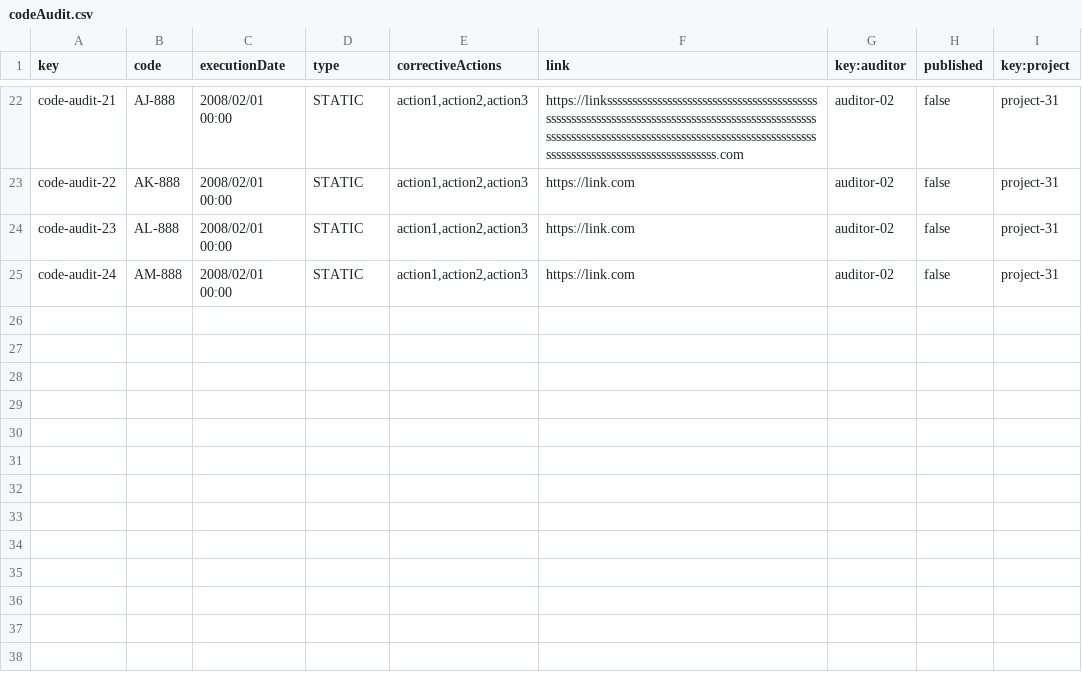
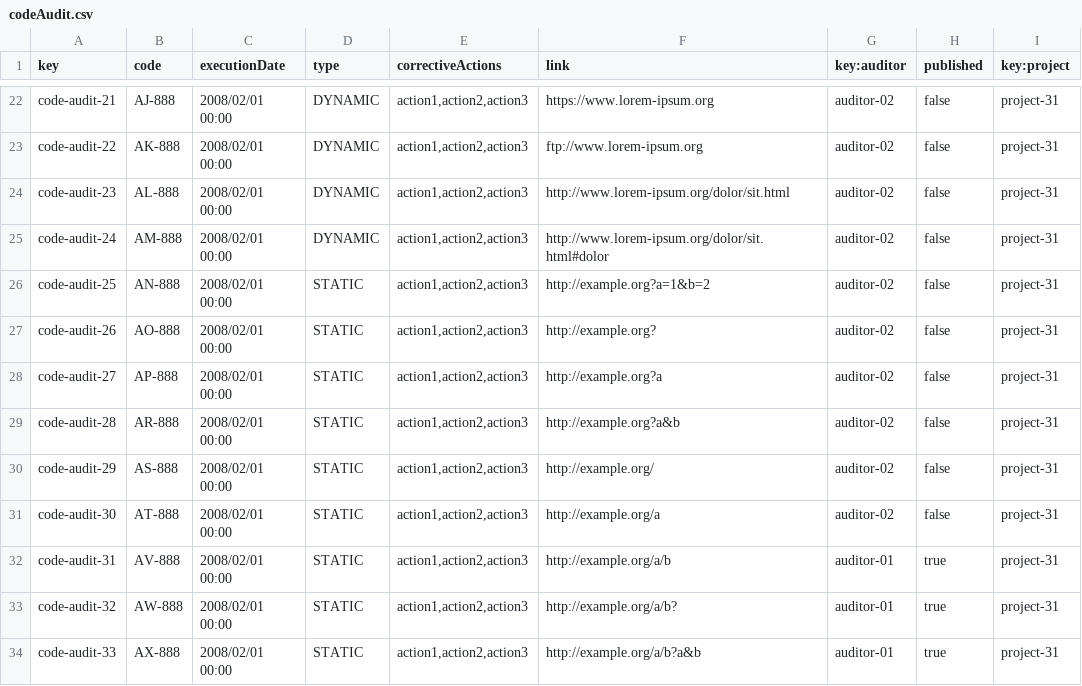
Before and after one commit to Luis-Giraldo-Santiago3/Acme-SF-D04, a CSV file: src/main/webapp/WEB-INF/resources/sample-data/codeAudit.csv, drawn as a sheet; only a part is shown, gaps mark what is left out; the diff covers the shown part only; the diff names each change by its address in the sheet, - before the commit and + after, or states it on an @@ line.

```diff
--- a/src/main/webapp/WEB-INF/resources/sample-data/codeAudit.csv
+++ b/src/main/webapp/WEB-INF/resources/sample-data/codeAudit.csv
-D22:D25 (type): STATIC
+D22:D25 (type): DYNAMIC
-F22 (link): https://linkssssssssssssssssssssssssssssssssssssssssssssssssssssssssssssssssssssssssssssssssssssssssssssssssssssssssssssssssssssssssssssssssssssssssssssssssssssssssssssssssssssssssssssssssssssssss.com
+F22 (link): https://www.lorem-ipsum.org
-F23 (link): https://link.com
+F23 (link): ftp://www.lorem-ipsum.org
-F24 (link): https://link.com
+F24 (link): http://www.lorem-ipsum.org/dolor/sit.html
-F25 (link): https://link.com
+F25 (link): http://www.lorem-ipsum.org/dolor/sit.html#dolor
+row 26: code-audit-25 | AN-888 | 2008/02/01 00:00 | STATIC | action1,action2,action3 | http://example.org?a=1&b=2 | auditor-02 | false | project-31
+row 27: code-audit-26 | AO-888 | 2008/02/01 00:00 | STATIC | action1,action2,action3 | http://example.org? | auditor-02 | false | project-31
+row 28: code-audit-27 | AP-888 | 2008/02/01 00:00 | STATIC | action1,action2,action3 | http://example.org?a | auditor-02 | false | project-31
+row 29: code-audit-28 | AR-888 | 2008/02/01 00:00 | STATIC | action1,action2,action3 | http://example.org?a&b | auditor-02 | false | project-31
+row 30: code-audit-29 | AS-888 | 2008/02/01 00:00 | STATIC | action1,action2,action3 | http://example.org/ | auditor-02 | false | project-31
+row 31: code-audit-30 | AT-888 | 2008/02/01 00:00 | STATIC | action1,action2,action3 | http://example.org/a | auditor-02 | false | project-31
+row 32: code-audit-31 | AV-888 | 2008/02/01 00:00 | STATIC | action1,action2,action3 | http://example.org/a/b | auditor-01 | true | project-31
+row 33: code-audit-32 | AW-888 | 2008/02/01 00:00 | STATIC | action1,action2,action3 | http://example.org/a/b? | auditor-01 | true | project-31
+row 34: code-audit-33 | AX-888 | 2008/02/01 00:00 | STATIC | action1,action2,action3 | http://example.org/a/b?a&b | auditor-01 | true | project-31
```
Also changed, not shown: 38 edited cells elsewhere in this file, src/main/webapp/WEB-INF/resources/sample-data/auditRecord.csv, 1 other file.
